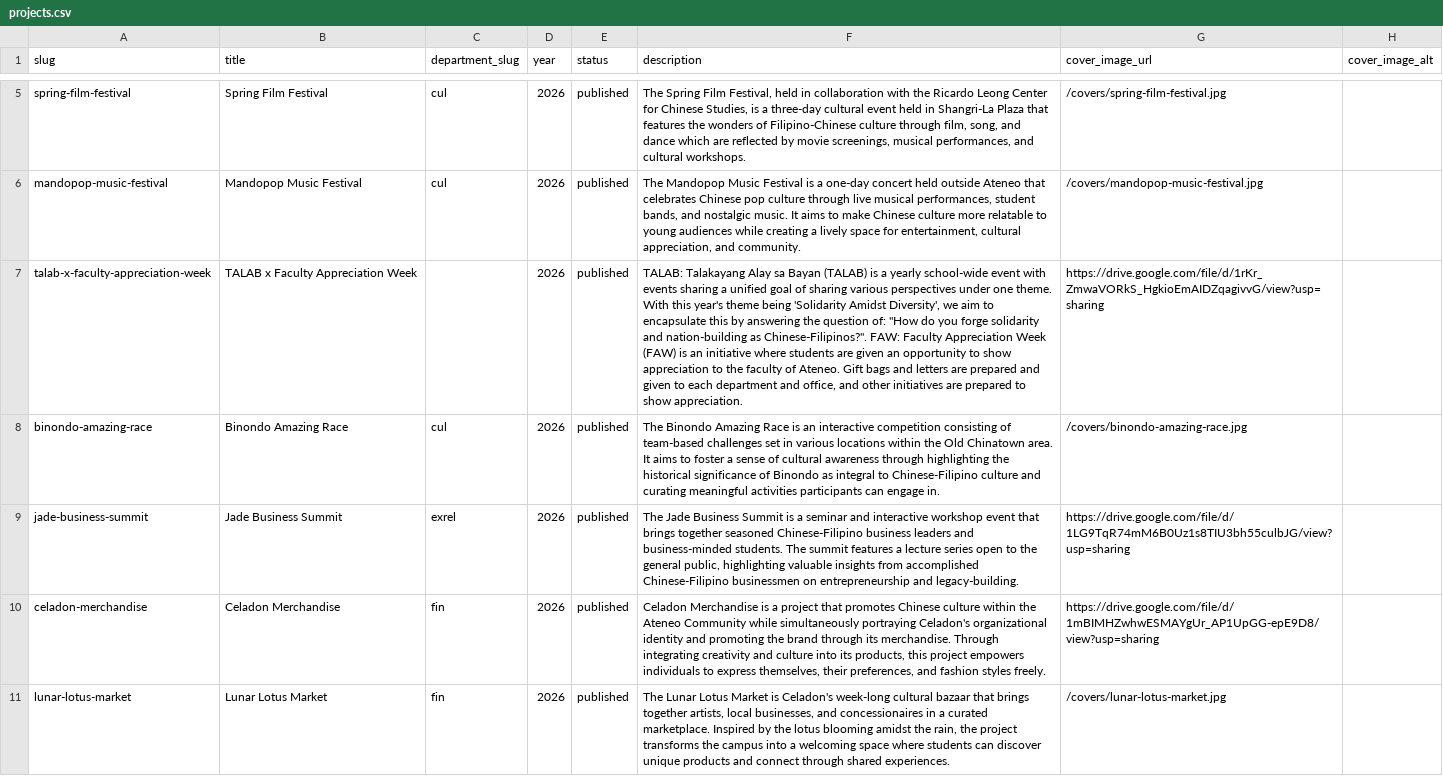
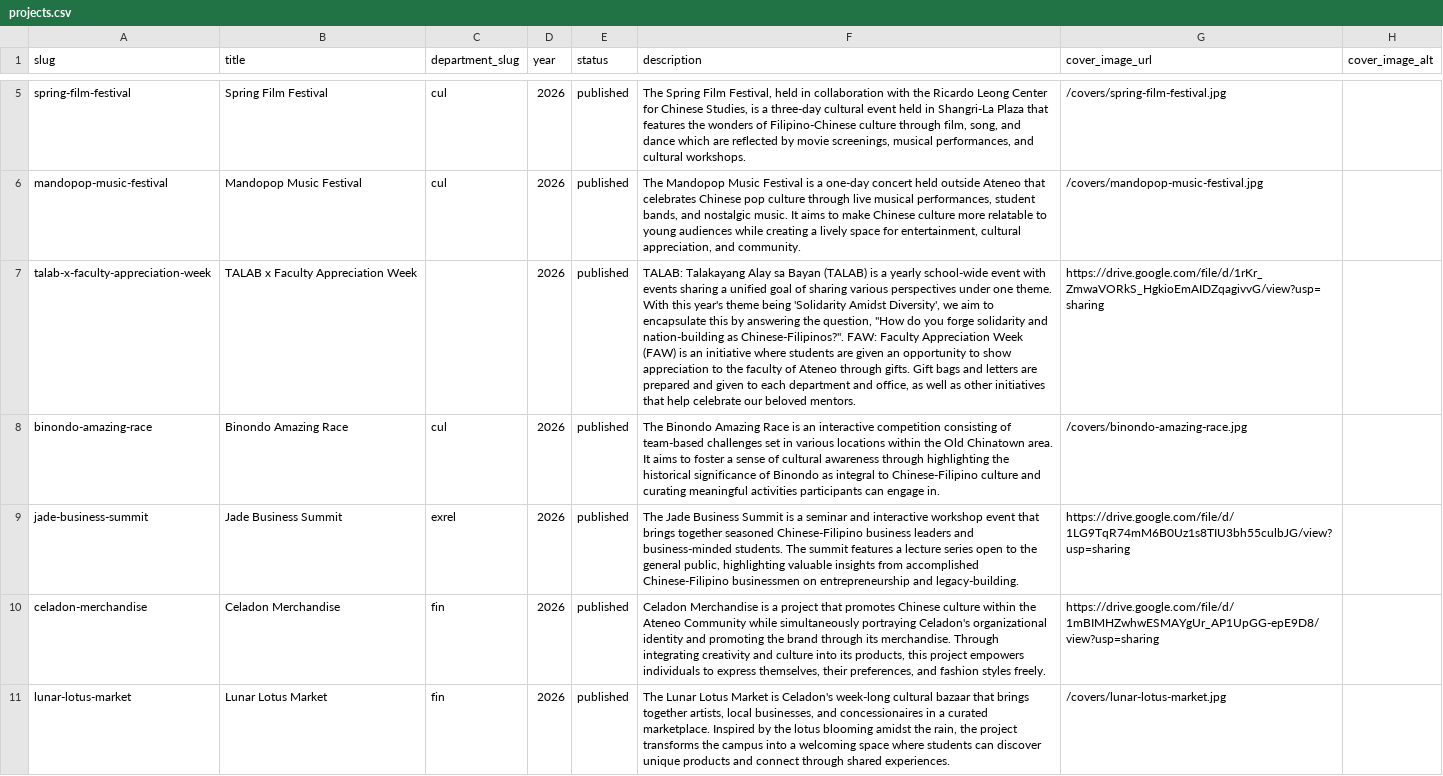
Before and after one commit to Koala3353/celadon-website, a CSV file: content/projects.csv, drawn as a sheet; only a part is shown, gaps mark what is left out; the diff covers the shown part only; the diff names each change by its address in the sheet, - before the commit and + after, or states it on an @@ line.

```diff
--- a/content/projects.csv
+++ b/content/projects.csv
-F7 (description): …answering the question of: "How do you forge solidarity and nation-building as Chinese-Filipinos?". FAW: Faculty Appreciation Week (FAW) is an initiative where students are given an opportunity to show appreciation to the faculty of Ateneo. Gift bags and letters are prepared and given to each department and office, and other initiatives are prepared to show appreciation.
+F7 (description): …answering the question, "How do you forge solidarity and nation-building as Chinese-Filipinos?". FAW: Faculty Appreciation Week (FAW) is an initiative where students are given an opportunity to show appreciation to the faculty of Ateneo through gifts. Gift bags and letters are prepared and given to each department and office, as well as other initiatives that help celebrate our beloved mentors.
```
Also changed, not shown: 1 added row and 1 edited cell elsewhere in this file, content/departments.csv, content/site.csv, 13 other files.
